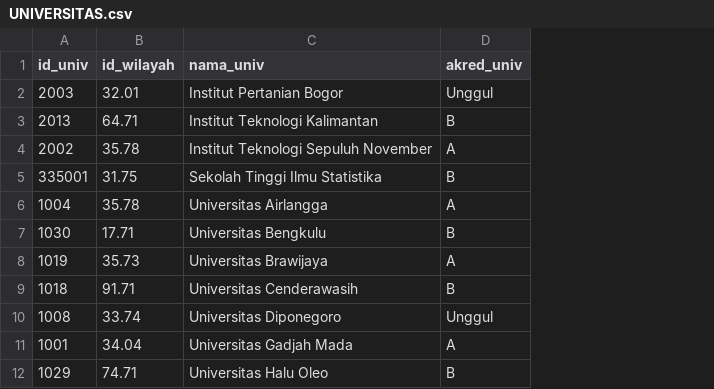
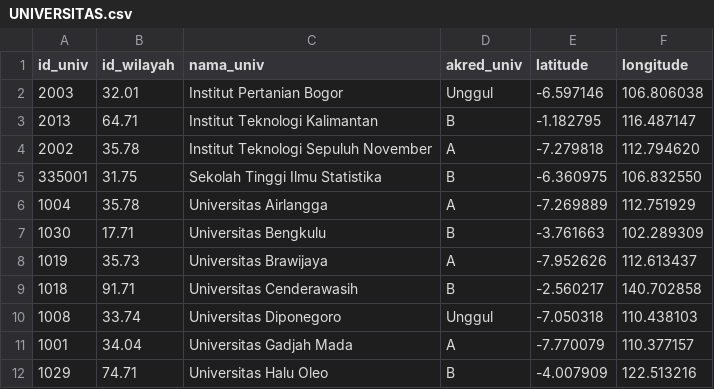
Before and after one commit to deinov/MDS_K2_Database-Jurusan, a CSV file: data/UNIVERSITAS.csv, drawn as a sheet; only a part is shown; the diff names each change by its address in the sheet, - before the commit and + after, or states it on an @@ line.

Commit message:
Update UNIVERSITAS.csv
Menambahkan latitude dan longitude

```diff
--- a/data/UNIVERSITAS.csv
+++ b/data/UNIVERSITAS.csv
+column E (latitude), rows 2-12: -6.597146 | -1.182795 | -7.279818 | -6.360975 | -7.269889 | -3.761663 | -7.952626 | -2.560217 | -7.050318 | -7.770079 | -4.007909
+column F (longitude), rows 2-12: 106.806038 | 116.487147 | 112.794620 | 106.832550 | 112.751929 | 102.289309 | 112.613437 | 140.702858 | 110.438103 | 110.377157 | 122.513216
```
